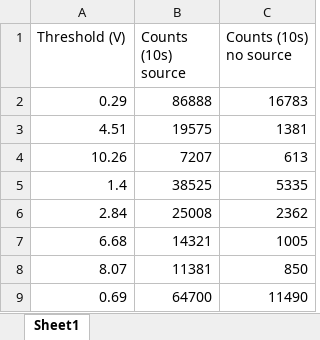
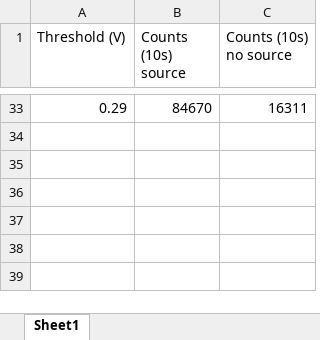
Before and after one commit to LasDes/TP4_Muons, an Excel workbook: Threshold_calib.xlsx, sheet Sheet1, drawn as a sheet; only a part is shown, gaps mark what is left out; values as stored, in another font and other column widths than the file's, no borders; charts and pictures not drawn; removed rows and columns are numbered as before the commit, all else as after; the diff covers the shown part only; the diff names each change by its address in the sheet, - before the commit and + after, or states it on an @@ line.

```diff
--- a/Threshold_calib.xlsx (sheet Sheet1)
+++ b/Threshold_calib.xlsx (sheet Sheet1)
-B33 (Counts (10s) source): 86888
+B33 (Counts (10s) source): 84670
-C33 (Counts (10s) no source): 16783
+C33 (Counts (10s) no source): 16311
-row 3: 4.51 | 19575 | 1381
-row 4: 10.26 | 7207 | 613
-row 5: 1.4 | 38525 | 5335
-row 6: 2.84 | 25008 | 2362
-row 7: 6.68 | 14321 | 1005
-row 8: 8.07 | 11381 | 850
-row 9: 0.69 | 64700 | 11490
```
Also changed, not shown: 31 added rows elsewhere in this sheet, charts or pictures, 5 other files.
